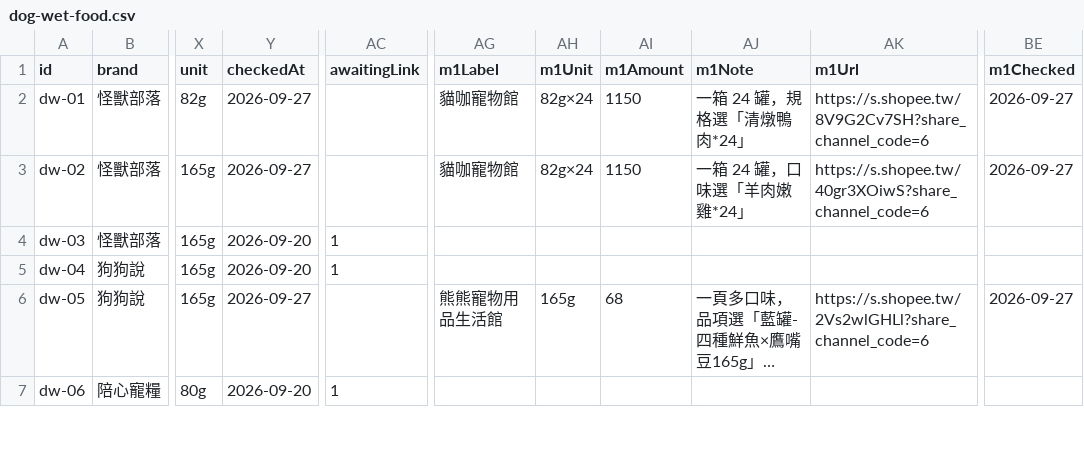
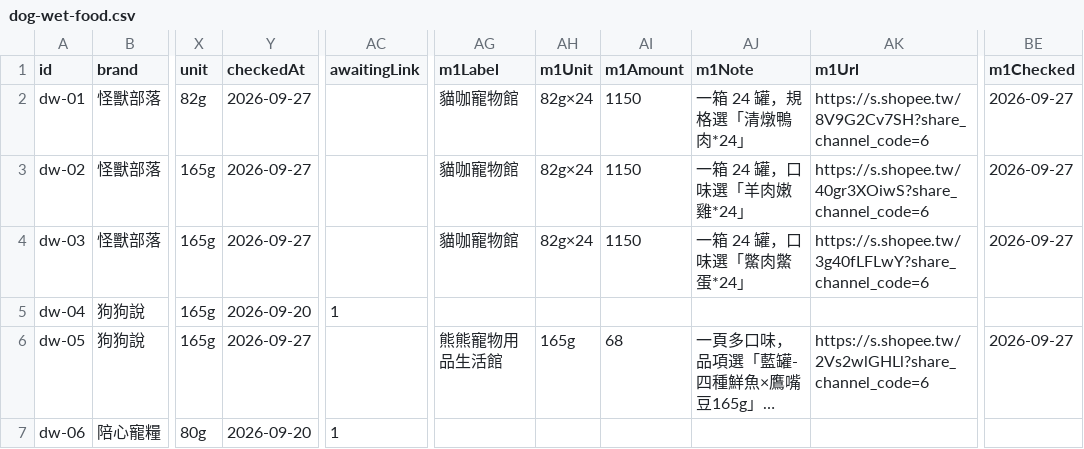
Before and after one commit to Tim-xuan-you/zone27-web, a CSV file: data/dog-wet-food.csv, drawn as a sheet; only a part is shown, gaps mark what is left out; long unchanged cells end in …; the diff names each change by its address in the sheet, - before the commit and + after, or states it on an @@ line.

```diff
--- a/data/dog-wet-food.csv
+++ b/data/dog-wet-food.csv
-Y4 (checkedAt): 2026-09-20
+Y4 (checkedAt): 2026-09-27
-AC4 (awaitingLink): 1
+AC4 (awaitingLink): (empty)
-AG4 (m1Label): (empty)
+AG4 (m1Label): 貓咖寵物館
-AH4 (m1Unit): (empty)
+AH4 (m1Unit): 82g×24
-AI4 (m1Amount): (empty)
+AI4 (m1Amount): 1150
-AJ4 (m1Note): (empty)
+AJ4 (m1Note): 一箱 24 罐，口味選「鱉肉鱉蛋*24」
-AK4 (m1Url): (empty)
+AK4 (m1Url): https://s.shopee.tw/3g40fLFLwY?share_channel_code=6
-BE4 (m1Checked): (empty)
+BE4 (m1Checked): 2026-09-27
```
Also changed, not shown: 6 other files.
